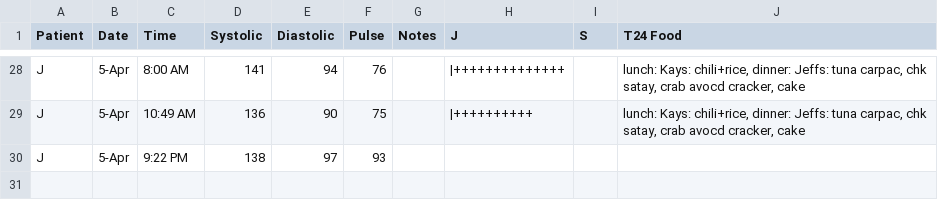
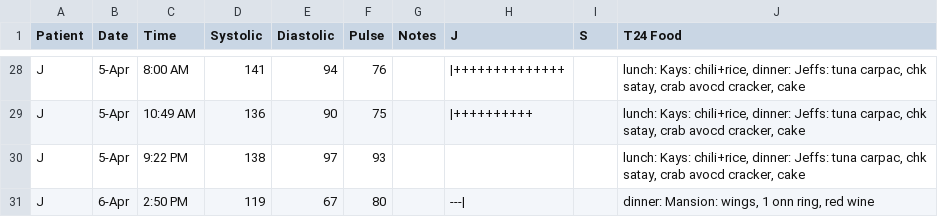
Before and after one commit to SharonAnne/VanFamCRM, a CSV file: Blood_Pressure_Log.csv, drawn as a sheet; only a part is shown, gaps mark what is left out.

```diff
--- a/Blood_Pressure_Log.csv
+++ b/Blood_Pressure_Log.csv
@@ -29,2 +29,3 @@ J,5-Apr,8:00 AM,141,94,76,,|++++++++++++++,,"lunch: Kays: chili+rice, dinner: Je
 J,5-Apr,10:49 AM,136,90,75,,|++++++++++,,"lunch: Kays: chili+rice, dinner: Jeffs: tuna carpac, chk satay, crab avocd cracker, cake"
-J,5-Apr,9:22 PM,138,97,93,,
+J,5-Apr,9:22 PM,138,97,93,,,,"lunch: Kays: chili+rice, dinner: Jeffs: tuna carpac, chk satay, crab avocd cracker, cake"
+J,6-Apr,2:50 PM,119,67,80,,---|,,"dinner: Mansion: wings, 1 onn ring, red wine"
```
Also changed, not shown: Medicine_Log.csv.
